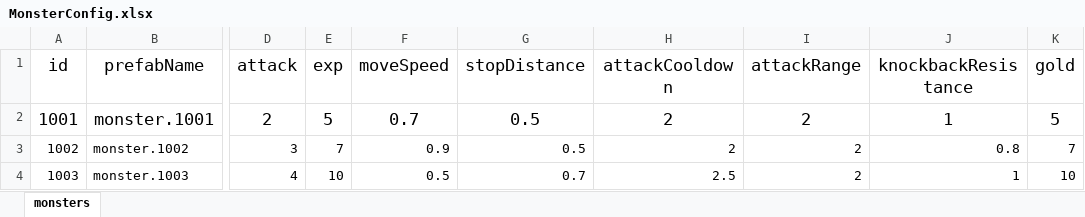
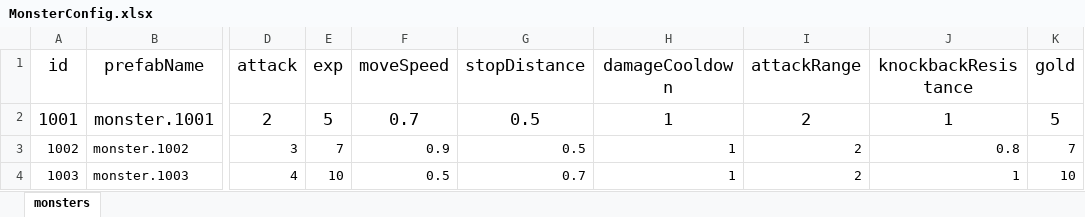
Before and after one commit to nguyenthehoang98/Idle-rpg, an Excel workbook: eoe/Assets/Excels/MonsterConfig.xlsx, sheet monsters, drawn as a sheet; only a part is shown, gaps mark what is left out; values as stored, in another font and other column widths than the file's, no borders; the diff names each change by its address in the sheet, - before the commit and + after, or states it on an @@ line.

Commit message:
feat: add second hero and one-hit-per-second monsters

```diff
--- a/eoe/Assets/Excels/MonsterConfig.xlsx (sheet monsters)
+++ b/eoe/Assets/Excels/MonsterConfig.xlsx (sheet monsters)
-H1: attackCooldown
+H1: damageCooldown
-H2:H3 (damageCooldown): 2
+H2:H3 (damageCooldown): 1
-H4 (damageCooldown): 2.5
+H4 (damageCooldown): 1
```
Also changed, not shown: 5 other files.
